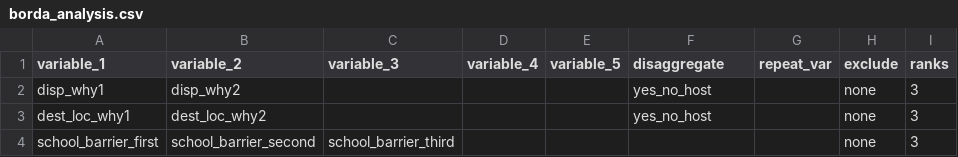
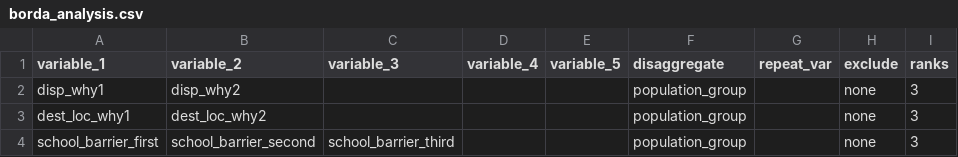
Before and after one commit to caldwellst/som_mcna_19, a CSV file: input/borda/borda_analysis.csv, drawn as a sheet.

```diff
--- a/input/borda/borda_analysis.csv
+++ b/input/borda/borda_analysis.csv
@@ -1,4 +1,4 @@
 variable_1,variable_2,variable_3,variable_4,variable_5,disaggregate,repeat_var,exclude,ranks
-disp_why1,disp_why2,,,,yes_no_host,,none,3
-dest_loc_why1,dest_loc_why2,,,,yes_no_host,,none,3
-school_barrier_first,school_barrier_second,school_barrier_third,,,,,none,3
+disp_why1,disp_why2,,,,population_group,,none,3
+dest_loc_why1,dest_loc_why2,,,,population_group,,none,3
+school_barrier_first,school_barrier_second,school_barrier_third,,,population_group,,none,3
```
Also changed, not shown: input/dap.csv, output/borda.csv, 42 other files.
